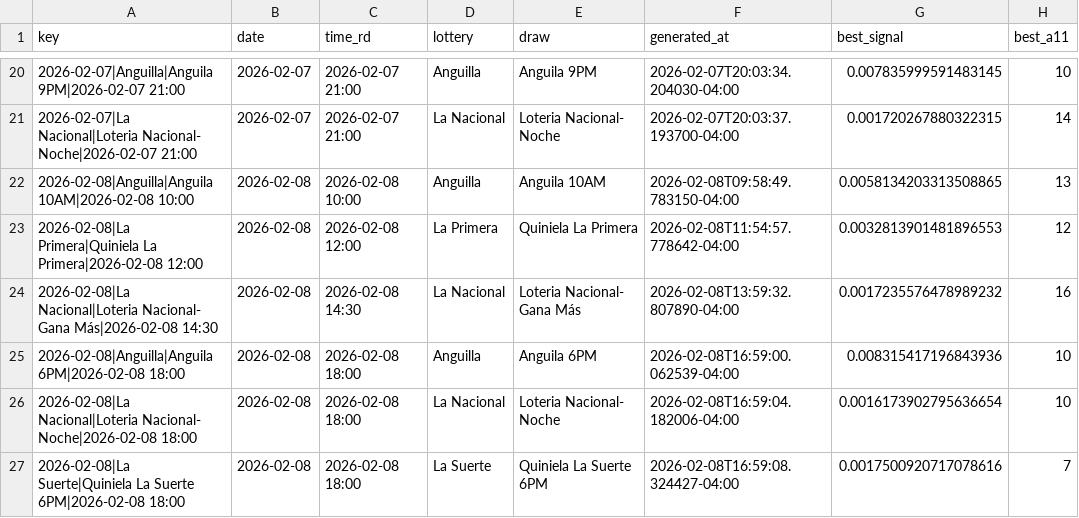
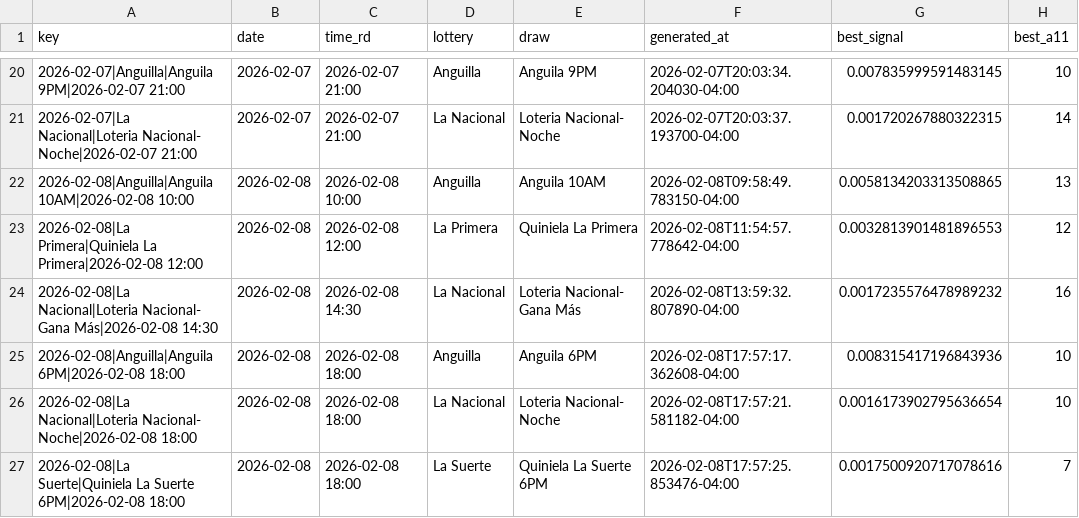
Before and after one commit to carbosota1/LotMix, a CSV file: data/picks_log.csv, drawn as a sheet; only a part is shown, gaps mark what is left out; the diff names each change by its address in the sheet, - before the commit and + after, or states it on an @@ line.

```diff
--- a/data/picks_log.csv
+++ b/data/picks_log.csv
-F25 (generated_at): 2026-02-08T16:59:00.062539-04:00
+F25 (generated_at): 2026-02-08T17:57:17.362608-04:00
-F26 (generated_at): 2026-02-08T16:59:04.182006-04:00
+F26 (generated_at): 2026-02-08T17:57:21.581182-04:00
-F27 (generated_at): 2026-02-08T16:59:08.324427-04:00
+F27 (generated_at): 2026-02-08T17:57:25.853476-04:00
```
Also changed, not shown: 2 other files.
